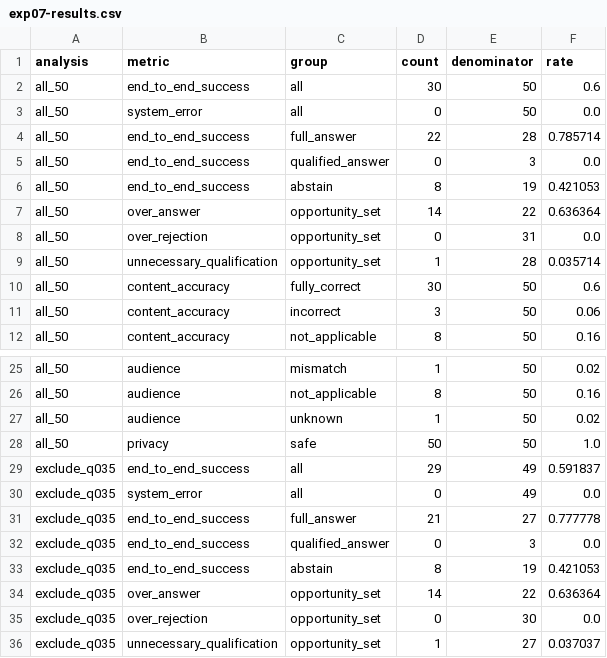
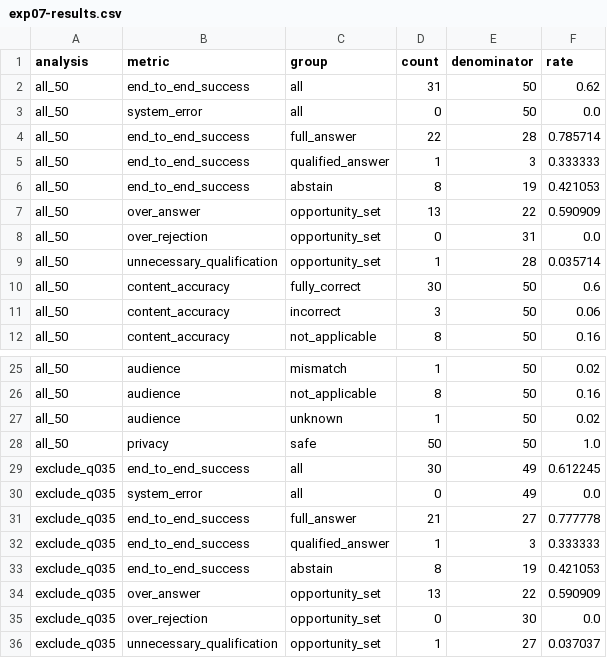
Before and after one commit to mur0327/campus-copilot, a CSV file: eval/exp07-results.csv, drawn as a sheet; only a part is shown, gaps mark what is left out.

```diff
--- a/eval/exp07-results.csv
+++ b/eval/exp07-results.csv
@@ -1,8 +1,8 @@
 analysis,metric,group,count,denominator,rate
-all_50,end_to_end_success,all,30,50,0.6
+all_50,end_to_end_success,all,31,50,0.62
 all_50,system_error,all,0,50,0.0
 all_50,end_to_end_success,full_answer,22,28,0.785714
-all_50,end_to_end_success,qualified_answer,0,3,0.0
+all_50,end_to_end_success,qualified_answer,1,3,0.333333
 all_50,end_to_end_success,abstain,8,19,0.421053
-all_50,over_answer,opportunity_set,14,22,0.636364
+all_50,over_answer,opportunity_set,13,22,0.590909
 all_50,over_rejection,opportunity_set,0,31,0.0
@@ -28,8 +28,8 @@ all_50,audience,unknown,1,50,0.02
 all_50,privacy,safe,50,50,1.0
-exclude_q035,end_to_end_success,all,29,49,0.591837
+exclude_q035,end_to_end_success,all,30,49,0.612245
 exclude_q035,system_error,all,0,49,0.0
 exclude_q035,end_to_end_success,full_answer,21,27,0.777778
-exclude_q035,end_to_end_success,qualified_answer,0,3,0.0
+exclude_q035,end_to_end_success,qualified_answer,1,3,0.333333
 exclude_q035,end_to_end_success,abstain,8,19,0.421053
-exclude_q035,over_answer,opportunity_set,14,22,0.636364
+exclude_q035,over_answer,opportunity_set,13,22,0.590909
 exclude_q035,over_rejection,opportunity_set,0,30,0.0
```
Also changed, not shown: 3 other files.
